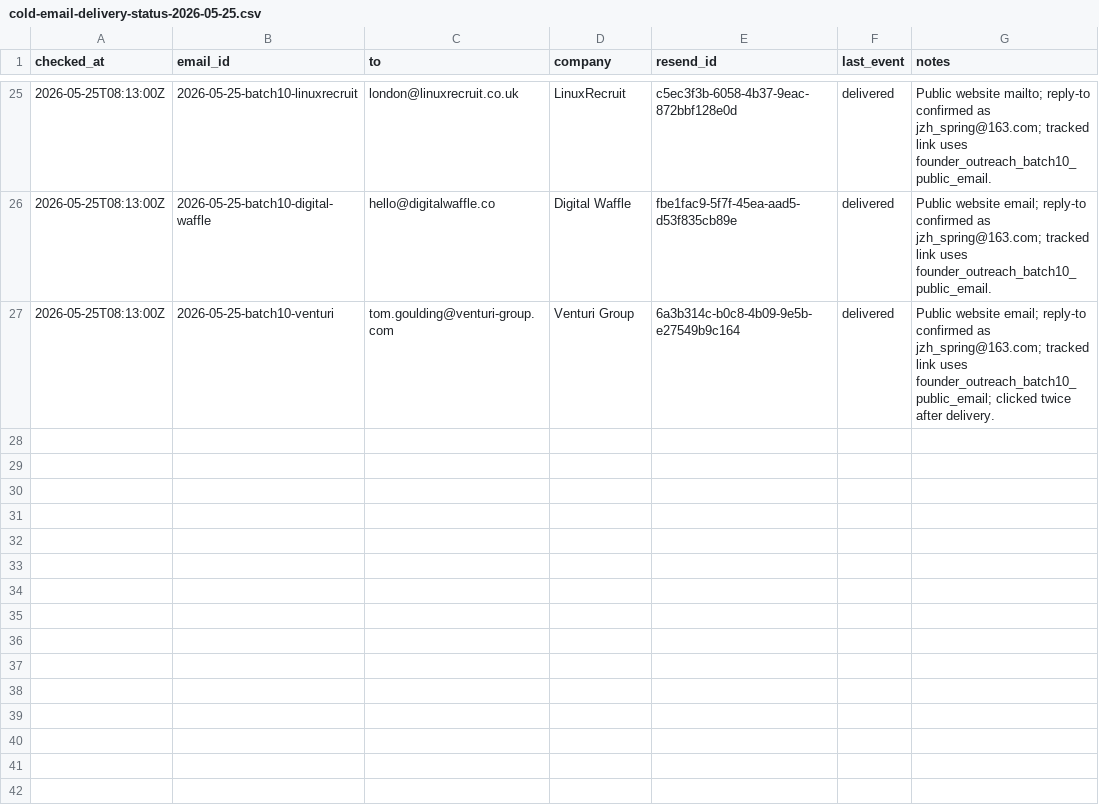
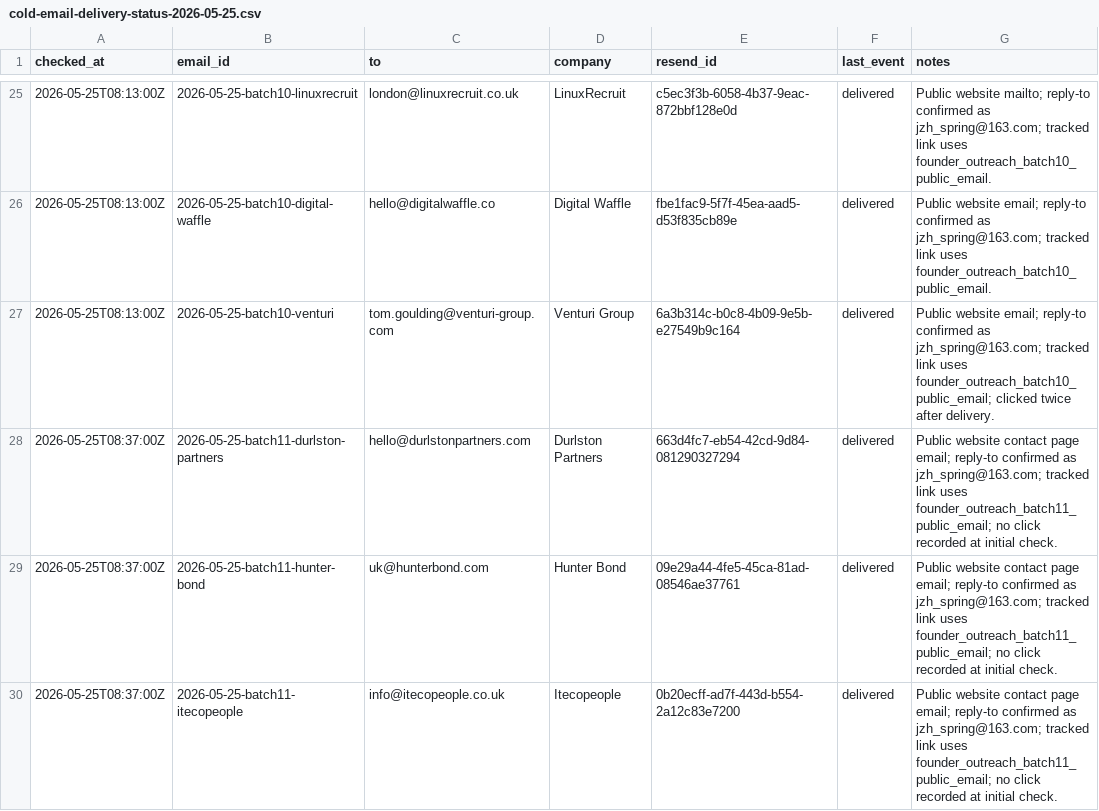
Before and after one commit to JiangZhihao123/hirelix, a CSV file: docs/growth/cold-email-delivery-status-2026-05-25.csv, drawn as a sheet; only a part is shown, gaps mark what is left out.

```diff
--- a/docs/growth/cold-email-delivery-status-2026-05-25.csv
+++ b/docs/growth/cold-email-delivery-status-2026-05-25.csv
@@ -27 +27,4 @@ checked_at,email_id,to,company,resend_id,last_event,notes
 2026-05-25T08:13:00Z,2026-05-25-batch10-venturi,tom.goulding@venturi-group.com,Venturi Group,6a3b314c-b0c8-4b09-9e5b-e27549b9c164,delivered,"Public website email; reply-to confirmed as jzh_spring@163.com; tracked link uses founder_outreach_batch10_public_email; clicked twice after delivery."
+2026-05-25T08:37:00Z,2026-05-25-batch11-durlston-partners,hello@durlstonpartners.com,Durlston Partners,663d4fc7-eb54-42cd-9d84-081290327294,delivered,"Public website contact page email; reply-to confirmed as jzh_spring@163.com; tracked link uses founder_outreach_batch11_public_email; no click recorded at initial check."
+2026-05-25T08:37:00Z,2026-05-25-batch11-hunter-bond,uk@hunterbond.com,Hunter Bond,09e29a44-4fe5-45ca-81ad-08546ae37761,delivered,"Public website contact page email; reply-to confirmed as jzh_spring@163.com; tracked link uses founder_outreach_batch11_public_email; no click recorded at initial check."
+2026-05-25T08:37:00Z,2026-05-25-batch11-itecopeople,info@itecopeople.co.uk,Itecopeople,0b20ecff-ad7f-443d-b554-2a12c83e7200,delivered,"Public website contact page email; reply-to confirmed as jzh_spring@163.com; tracked link uses founder_outreach_batch11_public_email; no click recorded at initial check."
```
Also changed, not shown: 3 other files.
